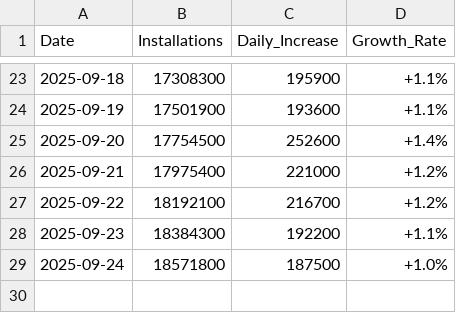
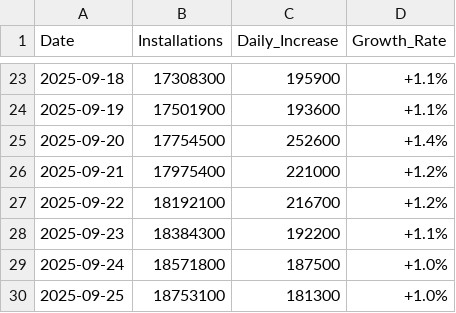
Before and after one commit to HYwooo/harmonyos-installation-stats, a CSV file: pages/harmonyos_installation_stats.csv, drawn as a sheet; only a part is shown, gaps mark what is left out.

```diff
--- a/pages/harmonyos_installation_stats.csv
+++ b/pages/harmonyos_installation_stats.csv
@@ -29 +29,2 @@ Date,Installations,Daily_Increase,Growth_Rate
 2025-09-24,18571800,187500,+1.0%
+2025-09-25,18753100,181300,+1.0%
```
